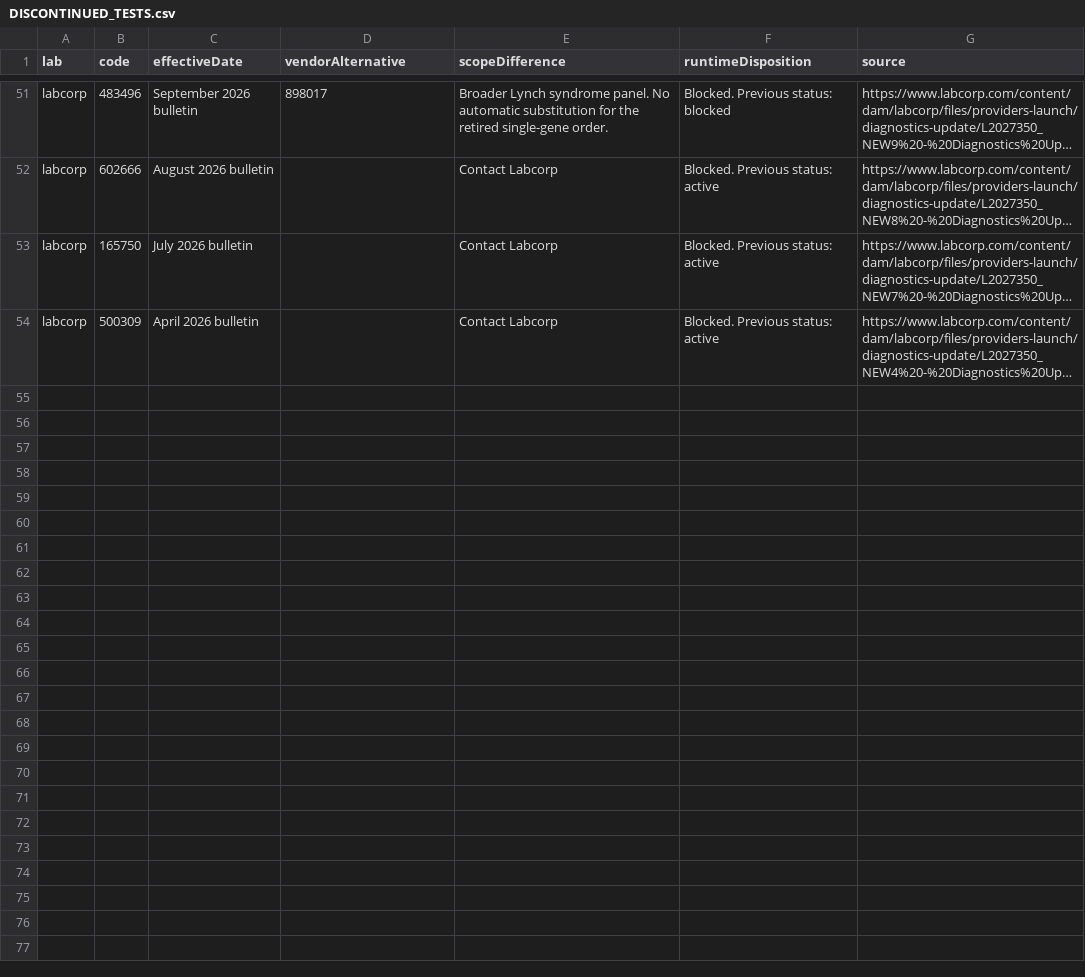
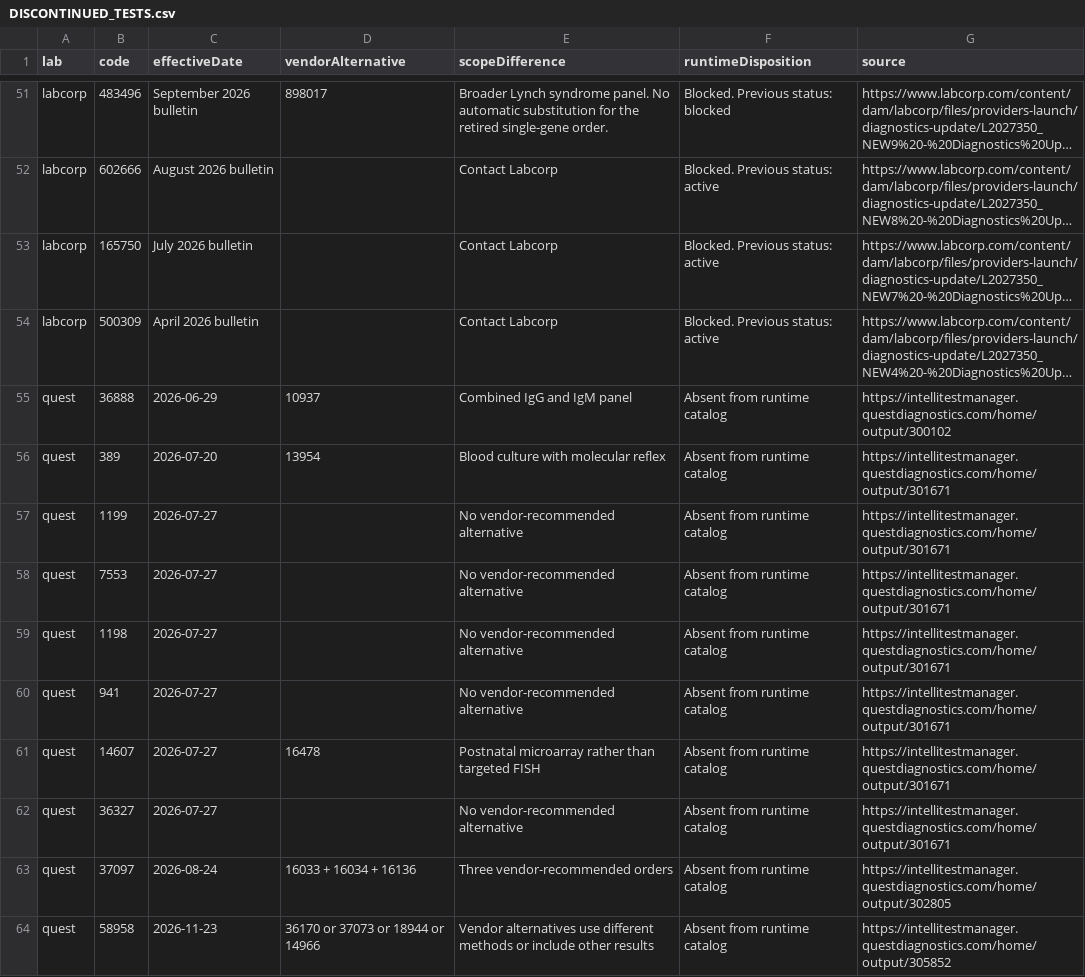
Before and after one commit to 5amlim/Lab-Calculator, a CSV file: audits/master/DISCONTINUED_TESTS.csv, drawn as a sheet; only a part is shown, gaps mark what is left out; long unchanged cells end in …; the diff names each change by its address in the sheet, - before the commit and + after, or states it on an @@ line.

Commit message:
Apply Quest notice and record vendor evidence: audits/master/DISCONTINUED_TESTS.csv

```diff
--- a/audits/master/DISCONTINUED_TESTS.csv
+++ b/audits/master/DISCONTINUED_TESTS.csv
+row 55: quest | 36888 | 2026-06-29 | 10937 | Combined IgG and IgM panel | Absent from runtime catalog | https://intellitestmanager.questdiagnostics.com/home/output/300102
+row 56: quest | 389 | 2026-07-20 | 13954 | Blood culture with molecular reflex | Absent from runtime catalog | https://intellitestmanager.questdiagnostics.com/home/output/301671
+row 57: quest | 1199 | 2026-07-27 |  | No vendor-recommended alternative | Absent from runtime catalog | https://intellitestmanager.questdiagnostics.com/home/output/301671
+row 58: quest | 7553 | 2026-07-27 |  | No vendor-recommended alternative | Absent from runtime catalog | https://intellitestmanager.questdiagnostics.com/home/output/301671
+row 59: quest | 1198 | 2026-07-27 |  | No vendor-recommended alternative | Absent from runtime catalog | https://intellitestmanager.questdiagnostics.com/home/output/301671
+row 60: quest | 941 | 2026-07-27 |  | No vendor-recommended alternative | Absent from runtime catalog | https://intellitestmanager.questdiagnostics.com/home/output/301671
+row 61: quest | 14607 | 2026-07-27 | 16478 | Postnatal microarray rather than targeted FISH | Absent from runtime catalog | https://intellitestmanager.questdiagnostics.com/home/output/301671
+row 62: quest | 36327 | 2026-07-27 |  | No vendor-recommended alternative | Absent from runtime catalog | https://intellitestmanager.questdiagnostics.com/home/output/301671
+row 63: quest | 37097 | 2026-08-24 | 16033 + 16034 + 16136 | Three vendor-recommended orders | Absent from runtime catalog | https://intellitestmanager.questdiagnostics.com/home/output/302805
+row 64: quest | 58958 | 2026-11-23 | 36170 or 37073 or 18944 or 14966 | Vendor alternatives use different methods or include other results | Absent from runtime catalog | https://intellitestmanager.questdiagnostics.com/home/output/305852
```
